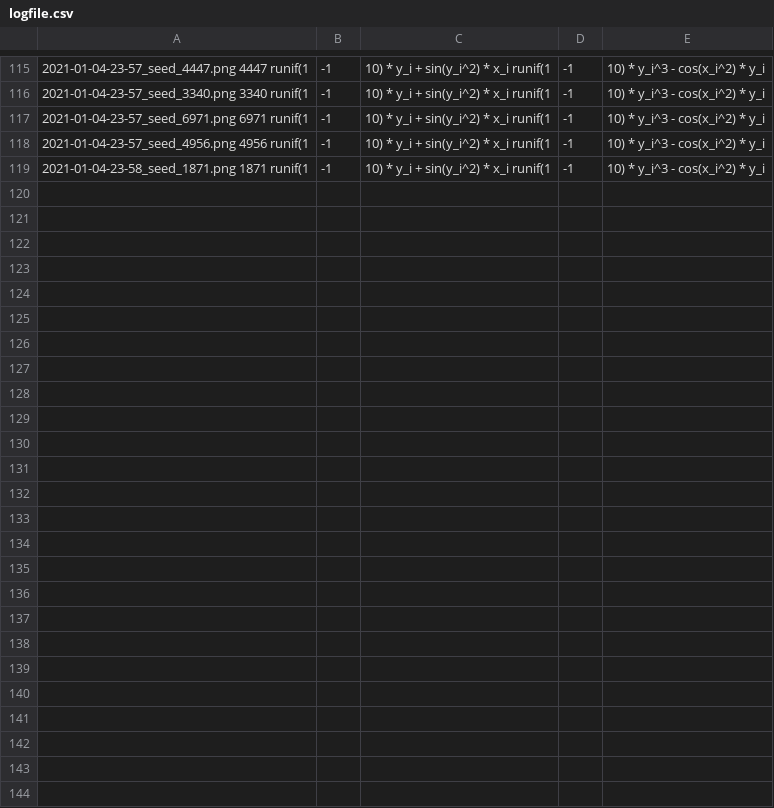
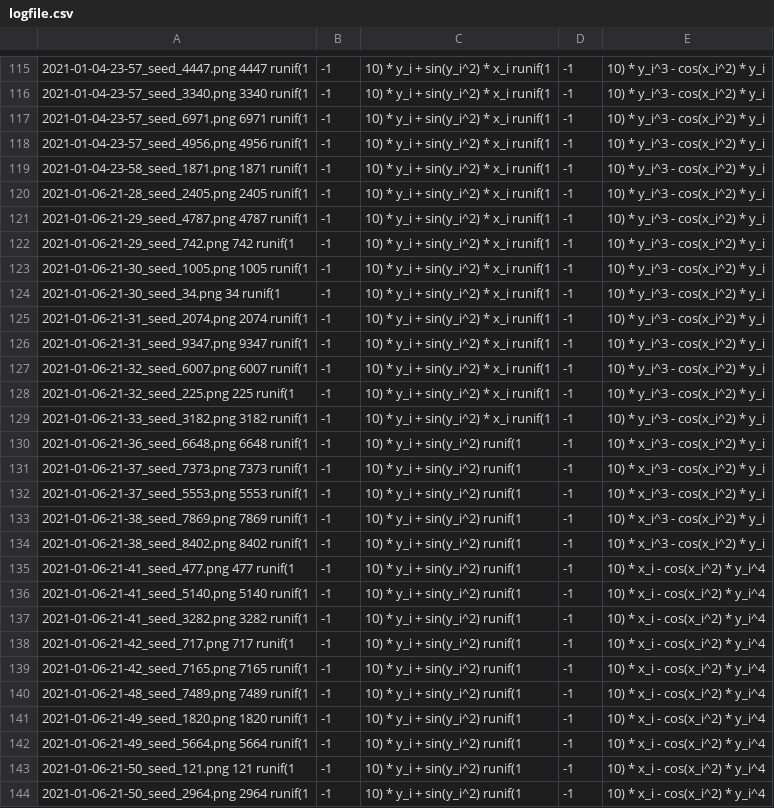
Before and after one commit to aftonsteps/gen-art, a CSV file: logs/logfile.csv, drawn as a sheet; only a part is shown, gaps mark what is left out; the diff names each change by its address in the sheet, - before the commit and + after, or states it on an @@ line.

```diff
--- a/logs/logfile.csv
+++ b/logs/logfile.csv
+row 120: 2021-01-06-21-28_seed_2405.png 2405 runif(1 | -1 | 10) * y_i + sin(y_i^2) * x_i runif(1 | -1 | 10) * y_i^3 - cos(x_i^2) * y_i
+row 121: 2021-01-06-21-29_seed_4787.png 4787 runif(1 | -1 | 10) * y_i + sin(y_i^2) * x_i runif(1 | -1 | 10) * y_i^3 - cos(x_i^2) * y_i
+row 122: 2021-01-06-21-29_seed_742.png 742 runif(1 | -1 | 10) * y_i + sin(y_i^2) * x_i runif(1 | -1 | 10) * y_i^3 - cos(x_i^2) * y_i
+row 123: 2021-01-06-21-30_seed_1005.png 1005 runif(1 | -1 | 10) * y_i + sin(y_i^2) * x_i runif(1 | -1 | 10) * y_i^3 - cos(x_i^2) * y_i
+row 124: 2021-01-06-21-30_seed_34.png 34 runif(1 | -1 | 10) * y_i + sin(y_i^2) * x_i runif(1 | -1 | 10) * y_i^3 - cos(x_i^2) * y_i
+row 125: 2021-01-06-21-31_seed_2074.png 2074 runif(1 | -1 | 10) * y_i + sin(y_i^2) * x_i runif(1 | -1 | 10) * y_i^3 - cos(x_i^2) * y_i
+row 126: 2021-01-06-21-31_seed_9347.png 9347 runif(1 | -1 | 10) * y_i + sin(y_i^2) * x_i runif(1 | -1 | 10) * y_i^3 - cos(x_i^2) * y_i
+row 127: 2021-01-06-21-32_seed_6007.png 6007 runif(1 | -1 | 10) * y_i + sin(y_i^2) * x_i runif(1 | -1 | 10) * y_i^3 - cos(x_i^2) * y_i
+row 128: 2021-01-06-21-32_seed_225.png 225 runif(1 | -1 | 10) * y_i + sin(y_i^2) * x_i runif(1 | -1 | 10) * y_i^3 - cos(x_i^2) * y_i
+row 129: 2021-01-06-21-33_seed_3182.png 3182 runif(1 | -1 | 10) * y_i + sin(y_i^2) * x_i runif(1 | -1 | 10) * y_i^3 - cos(x_i^2) * y_i
+row 130: 2021-01-06-21-36_seed_6648.png 6648 runif(1 | -1 | 10) * y_i + sin(y_i^2) runif(1 | -1 | 10) * x_i^3 - cos(x_i^2) * y_i
+row 131: 2021-01-06-21-37_seed_7373.png 7373 runif(1 | -1 | 10) * y_i + sin(y_i^2) runif(1 | -1 | 10) * x_i^3 - cos(x_i^2) * y_i
+row 132: 2021-01-06-21-37_seed_5553.png 5553 runif(1 | -1 | 10) * y_i + sin(y_i^2) runif(1 | -1 | 10) * x_i^3 - cos(x_i^2) * y_i
+row 133: 2021-01-06-21-38_seed_7869.png 7869 runif(1 | -1 | 10) * y_i + sin(y_i^2) runif(1 | -1 | 10) * x_i^3 - cos(x_i^2) * y_i
+row 134: 2021-01-06-21-38_seed_8402.png 8402 runif(1 | -1 | 10) * y_i + sin(y_i^2) runif(1 | -1 | 10) * x_i^3 - cos(x_i^2) * y_i
+row 135: 2021-01-06-21-41_seed_477.png 477 runif(1 | -1 | 10) * y_i + sin(y_i^2) runif(1 | -1 | 10) * x_i - cos(x_i^2) * y_i^4
+row 136: 2021-01-06-21-41_seed_5140.png 5140 runif(1 | -1 | 10) * y_i + sin(y_i^2) runif(1 | -1 | 10) * x_i - cos(x_i^2) * y_i^4
+row 137: 2021-01-06-21-41_seed_3282.png 3282 runif(1 | -1 | 10) * y_i + sin(y_i^2) runif(1 | -1 | 10) * x_i - cos(x_i^2) * y_i^4
+row 138: 2021-01-06-21-42_seed_717.png 717 runif(1 | -1 | 10) * y_i + sin(y_i^2) runif(1 | -1 | 10) * x_i - cos(x_i^2) * y_i^4
+row 139: 2021-01-06-21-42_seed_7165.png 7165 runif(1 | -1 | 10) * y_i + sin(y_i^2) runif(1 | -1 | 10) * x_i - cos(x_i^2) * y_i^4
+row 140: 2021-01-06-21-48_seed_7489.png 7489 runif(1 | -1 | 10) * y_i + sin(y_i^2) runif(1 | -1 | 10) * x_i - cos(x_i^2) * y_i^4
+row 141: 2021-01-06-21-49_seed_1820.png 1820 runif(1 | -1 | 10) * y_i + sin(y_i^2) runif(1 | -1 | 10) * x_i - cos(x_i^2) * y_i^4
+row 142: 2021-01-06-21-49_seed_5664.png 5664 runif(1 | -1 | 10) * y_i + sin(y_i^2) runif(1 | -1 | 10) * x_i - cos(x_i^2) * y_i^4
+row 143: 2021-01-06-21-50_seed_121.png 121 runif(1 | -1 | 10) * y_i + sin(y_i^2) runif(1 | -1 | 10) * x_i - cos(x_i^2) * y_i^4
+row 144: 2021-01-06-21-50_seed_2964.png 2964 runif(1 | -1 | 10) * y_i + sin(y_i^2) runif(1 | -1 | 10) * x_i - cos(x_i^2) * y_i^4
```
Also changed, not shown: 31 other files.
